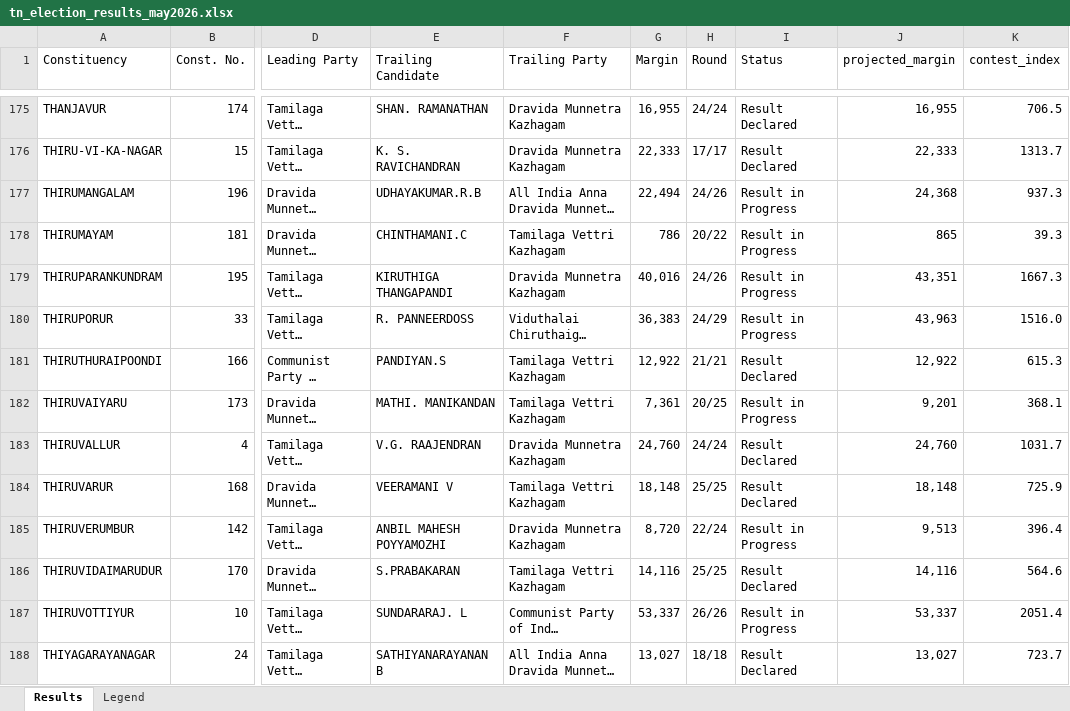
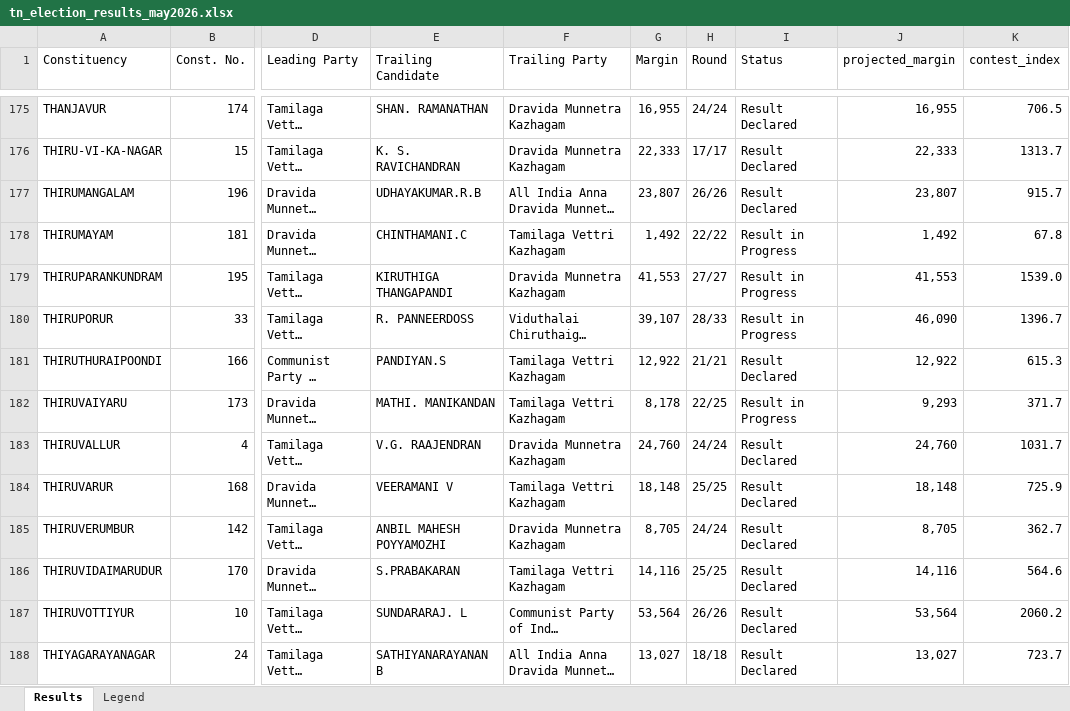
Before and after one commit to gj94/claude-remote, an Excel workbook: tn_election_results_may2026.xlsx, sheet Results, drawn as a sheet; only a part is shown, gaps mark what is left out; long unchanged cells end in …; values as stored, in another font and other column widths than the file's, no cell formats; the diff covers the shown part only; the diff names each change by its address in the sheet, - before the commit and + after, or states it on an @@ line.

```diff
--- a/tn_election_results_may2026.xlsx (sheet Results)
+++ b/tn_election_results_may2026.xlsx (sheet Results)
-G177 (Margin): 22,494
+G177 (Margin): 23,807
-H177 (Round): 24/26
+H177 (Round): 26/26
-I177 (Status): Result in Progress
+I177 (Status): Result Declared
-J177 (projected_margin): 24,368
+J177 (projected_margin): 23,807
-K177 (contest_index): 937.3
+K177 (contest_index): 915.7
-G178 (Margin): 786
+G178 (Margin): 1,492
-H178 (Round): 20/22
+H178 (Round): 22/22
-J178 (projected_margin): 865
+J178 (projected_margin): 1,492
-K178 (contest_index): 39.3
+K178 (contest_index): 67.8
-G179 (Margin): 40,016
+G179 (Margin): 41,553
-H179 (Round): 24/26
+H179 (Round): 27/27
-J179 (projected_margin): 43,351
+J179 (projected_margin): 41,553
-K179 (contest_index): 1667.3
+K179 (contest_index): 1539.0
-G180 (Margin): 36,383
+G180 (Margin): 39,107
-H180 (Round): 24/29
+H180 (Round): 28/33
-J180 (projected_margin): 43,963
+J180 (projected_margin): 46,090
-K180 (contest_index): 1516.0
+K180 (contest_index): 1396.7
-G182 (Margin): 7,361
+G182 (Margin): 8,178
-H182 (Round): 20/25
+H182 (Round): 22/25
-J182 (projected_margin): 9,201
+J182 (projected_margin): 9,293
-K182 (contest_index): 368.1
+K182 (contest_index): 371.7
-G185 (Margin): 8,720
+G185 (Margin): 8,705
-H185 (Round): 22/24
+H185 (Round): 24/24
-I185 (Status): Result in Progress
+I185 (Status): Result Declared
-J185 (projected_margin): 9,513
+J185 (projected_margin): 8,705
-K185 (contest_index): 396.4
+K185 (contest_index): 362.7
-G187 (Margin): 53,337
+G187 (Margin): 53,564
-I187 (Status): Result in Progress
+I187 (Status): Result Declared
-J187 (projected_margin): 53,337
+J187 (projected_margin): 53,564
-K187 (contest_index): 2051.4
+K187 (contest_index): 2060.2
```
Also changed, not shown: 389 edited cells elsewhere in this sheet, cell formats, 2 other files.
